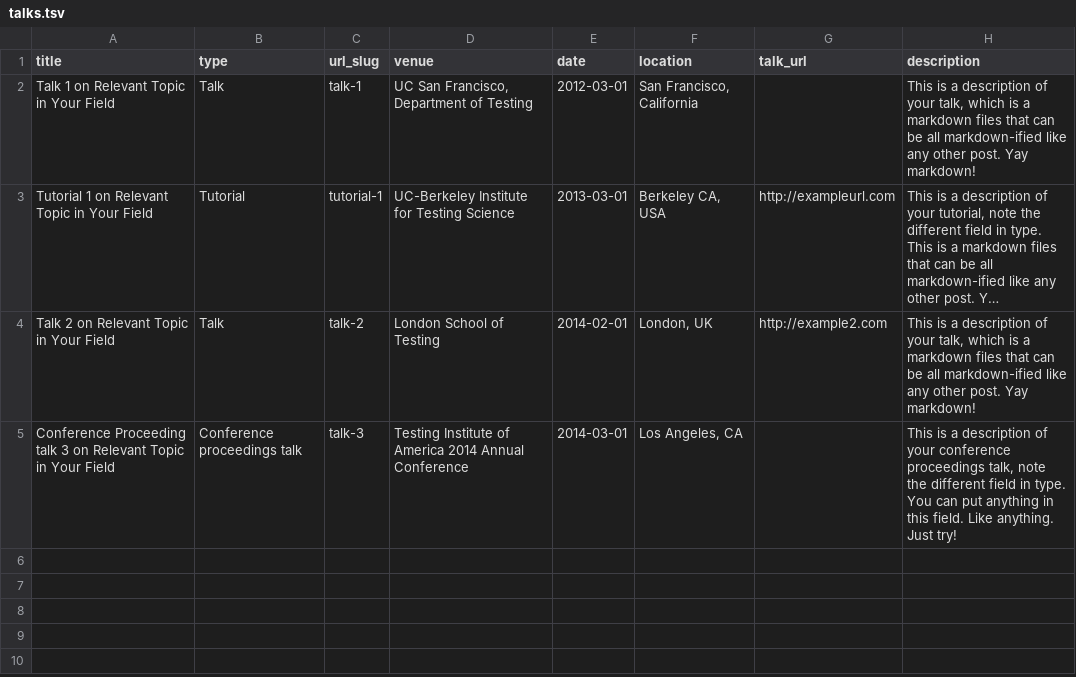
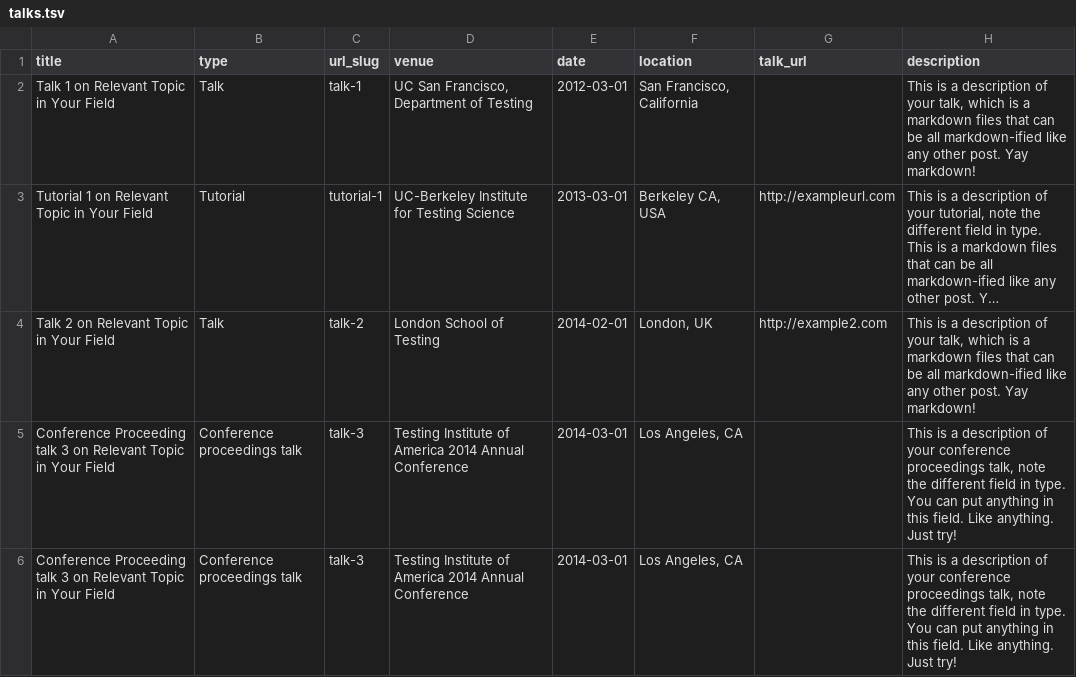
Before and after one commit to shubhangighosh/shubhangighosh.github.io, a TSV file: markdown_generator/talks.tsv, drawn as a sheet; long unchanged cells end in …; the diff names each change by its address in the sheet, - before the commit and + after, or states it on an @@ line.

Commit message:
Rollback

```diff
--- a/markdown_generator/talks.tsv
+++ b/markdown_generator/talks.tsv
+row 6: Conference Proceeding talk 3 on Relevant Topic in Your Field | Conference proceedings talk | talk-3 | Testing Institute of America 2014 Annual Conference | 2014-03-01 | Los Angeles, CA |  | This is a description of your conference proceedings talk, note the different field in type. You can put anything in this field. Like anything. Just try!
```
